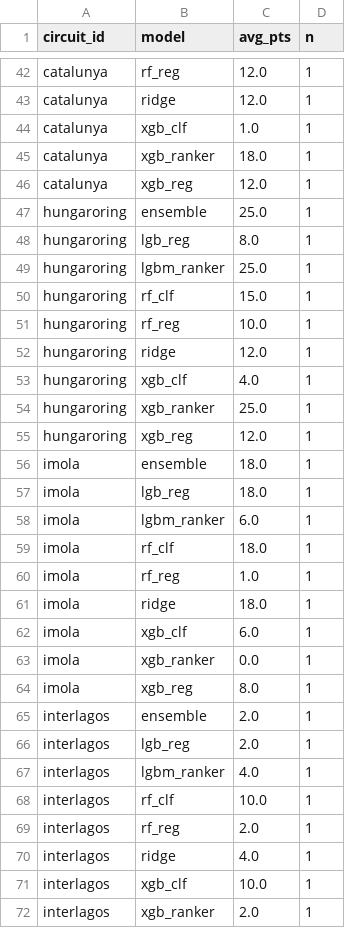
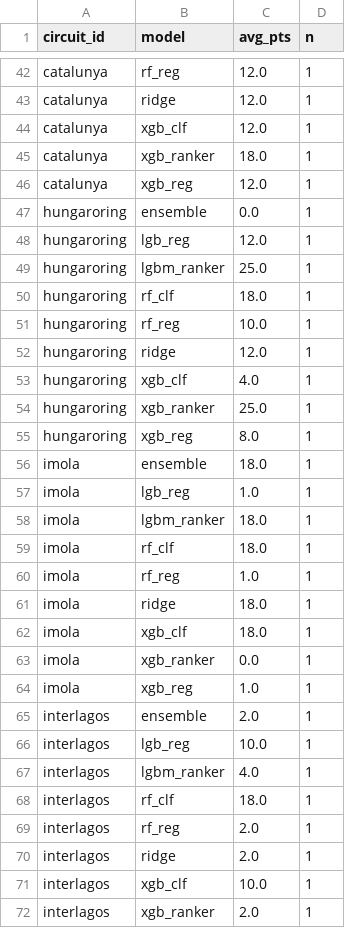
Before and after one commit to jhester599/F1-p10-2026, a CSV file: results/eval_2025_by_circuit.csv, drawn as a sheet; only a part is shown, gaps mark what is left out; the diff covers the shown part only.

```diff
--- a/results/eval_2025_by_circuit.csv
+++ b/results/eval_2025_by_circuit.csv
@@ -43,9 +43,9 @@ catalunya,rf_reg,12.0,1
 catalunya,ridge,12.0,1
-catalunya,xgb_clf,1.0,1
+catalunya,xgb_clf,12.0,1
 catalunya,xgb_ranker,18.0,1
 catalunya,xgb_reg,12.0,1
-hungaroring,ensemble,25.0,1
-hungaroring,lgb_reg,8.0,1
+hungaroring,ensemble,0.0,1
+hungaroring,lgb_reg,12.0,1
 hungaroring,lgbm_ranker,25.0,1
-hungaroring,rf_clf,15.0,1
+hungaroring,rf_clf,18.0,1
 hungaroring,rf_reg,10.0,1
@@ -54,6 +54,6 @@ hungaroring,xgb_clf,4.0,1
 hungaroring,xgb_ranker,25.0,1
-hungaroring,xgb_reg,12.0,1
+hungaroring,xgb_reg,8.0,1
 imola,ensemble,18.0,1
-imola,lgb_reg,18.0,1
-imola,lgbm_ranker,6.0,1
+imola,lgb_reg,1.0,1
+imola,lgbm_ranker,18.0,1
 imola,rf_clf,18.0,1
@@ -61,11 +61,11 @@ imola,rf_reg,1.0,1
 imola,ridge,18.0,1
-imola,xgb_clf,6.0,1
+imola,xgb_clf,18.0,1
 imola,xgb_ranker,0.0,1
-imola,xgb_reg,8.0,1
+imola,xgb_reg,1.0,1
 interlagos,ensemble,2.0,1
-interlagos,lgb_reg,2.0,1
+interlagos,lgb_reg,10.0,1
 interlagos,lgbm_ranker,4.0,1
-interlagos,rf_clf,10.0,1
+interlagos,rf_clf,18.0,1
 interlagos,rf_reg,2.0,1
-interlagos,ridge,4.0,1
+interlagos,ridge,2.0,1
 interlagos,xgb_clf,10.0,1
```
Also changed, not shown: 58 edited cells elsewhere in this file, results/eval_2025_picks.csv, results/eval_2025_summary.csv, 3 other files.
